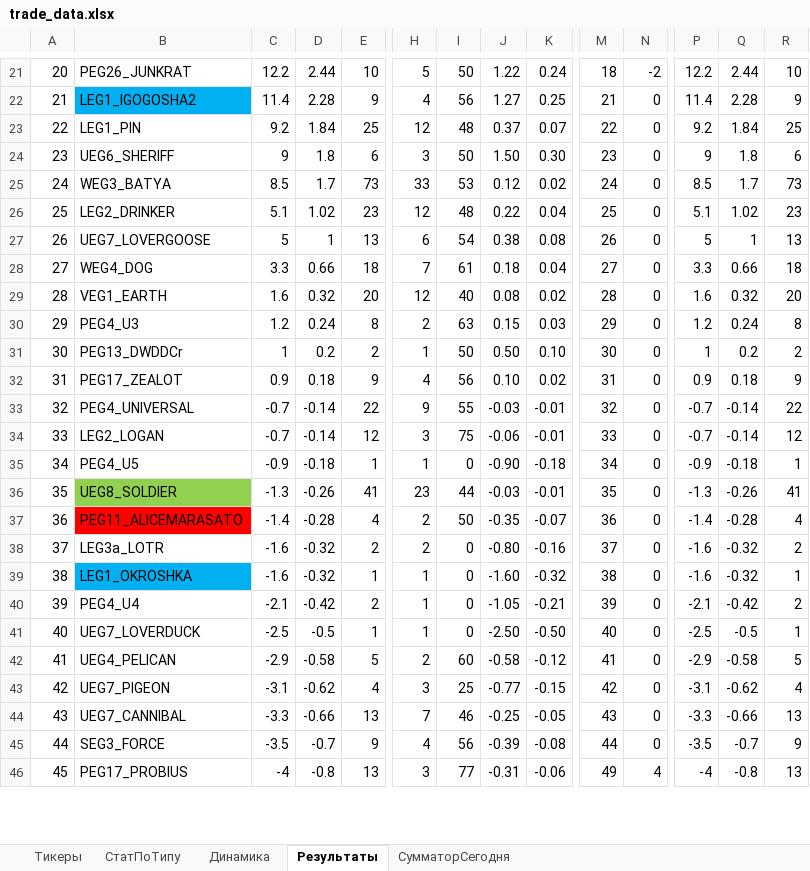
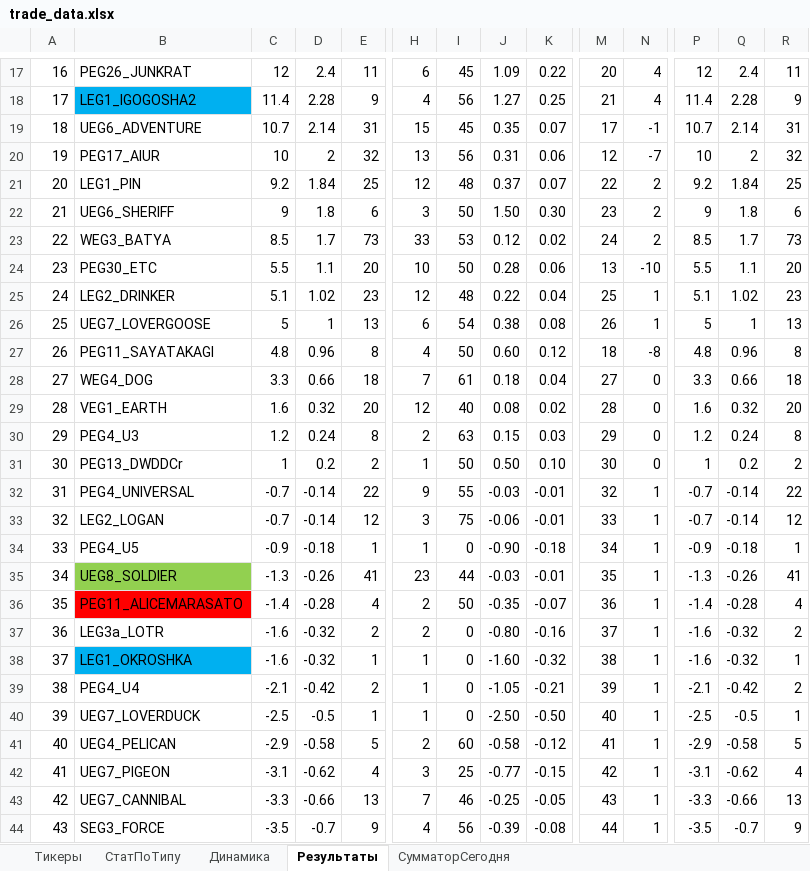
Before and after one commit to Anubis1Good/RichLaughter3, an Excel workbook: __docs/trade_data.xlsx, sheet Результаты, drawn as a sheet; only a part is shown, gaps mark what is left out; values as stored, in another font and other column widths than the file's, no borders; conditional formats not drawn; removed rows and columns are numbered as before the commit, all else as after; rows hold the shown columns only; the diff covers the shown part only; the diff names each change by its address in the sheet, - before the commit and + after, or states it on an @@ line.

```diff
--- a/__docs/trade_data.xlsx (sheet Результаты)
+++ b/__docs/trade_data.xlsx (sheet Результаты)
@@ column A renumbered from row 3 down @@
-C17: 12.2
+C17: 12
-D17: 2.44
+D17: 2.4
-E17: 10
+E17: 11
-H17: 5
+H17: 6
-I17: 50
+I17: 45
-J17: 1.22
+J17: 1.09
-K17: 0.24
+K17: 0.22
-M17: 18
+M17: 20
-N17: -2
+N17: 4
-P17: 12.2
+P17: 12
-Q17: 2.44
+Q17: 2.4
-R17: 10
+R17: 11
-N18: 0
+N18: 4
+row 19: 18 | UEG6_ADVENTURE | 10.7 | 2.14 | 31 | 15 | 45 | 0.35 | 0.07 | 17 | -1 | 10.7 | 2.14 | 31
+row 20: 19 | PEG17_AIUR | 10 | 2 | 32 | 13 | 56 | 0.31 | 0.06 | 12 | -7 | 10 | 2 | 32
-N21:N23: 0
+N21:N23: 2
+row 24: 23 | PEG30_ETC | 5.5 | 1.1 | 20 | 10 | 50 | 0.28 | 0.06 | 13 | -10 | 5.5 | 1.1 | 20
-N25:N26: 0
+N25:N26: 1
+row 27: 26 | PEG11_SAYATAKAGI | 4.8 | 0.96 | 8 | 4 | 50 | 0.60 | 0.12 | 18 | -8 | 4.8 | 0.96 | 8
-row 32: 31 | PEG17_ZEALOT | 0.9 | 0.18 | 9 | 4 | 56 | 0.10 | 0.02 | 31 | 0 | 0.9 | 0.18 | 9
-N32:N44: 0
+N32:N44: 1
-row 46: 45 | PEG17_PROBIUS | -4 | -0.8 | 13 | 3 | 77 | -0.31 | -0.06 | 49 | 4 | -4 | -0.8 | 13
```
Also changed, not shown: 12 added rows, 12 removed rows, 104 edited cells and cell formats elsewhere in this sheet, sheet СумматорСегодня, sheet СтатПоТипу, sheet Динамика, formulas that keep their value, charts or pictures, __docs/RoadMap.xlsx, 3 other files.
